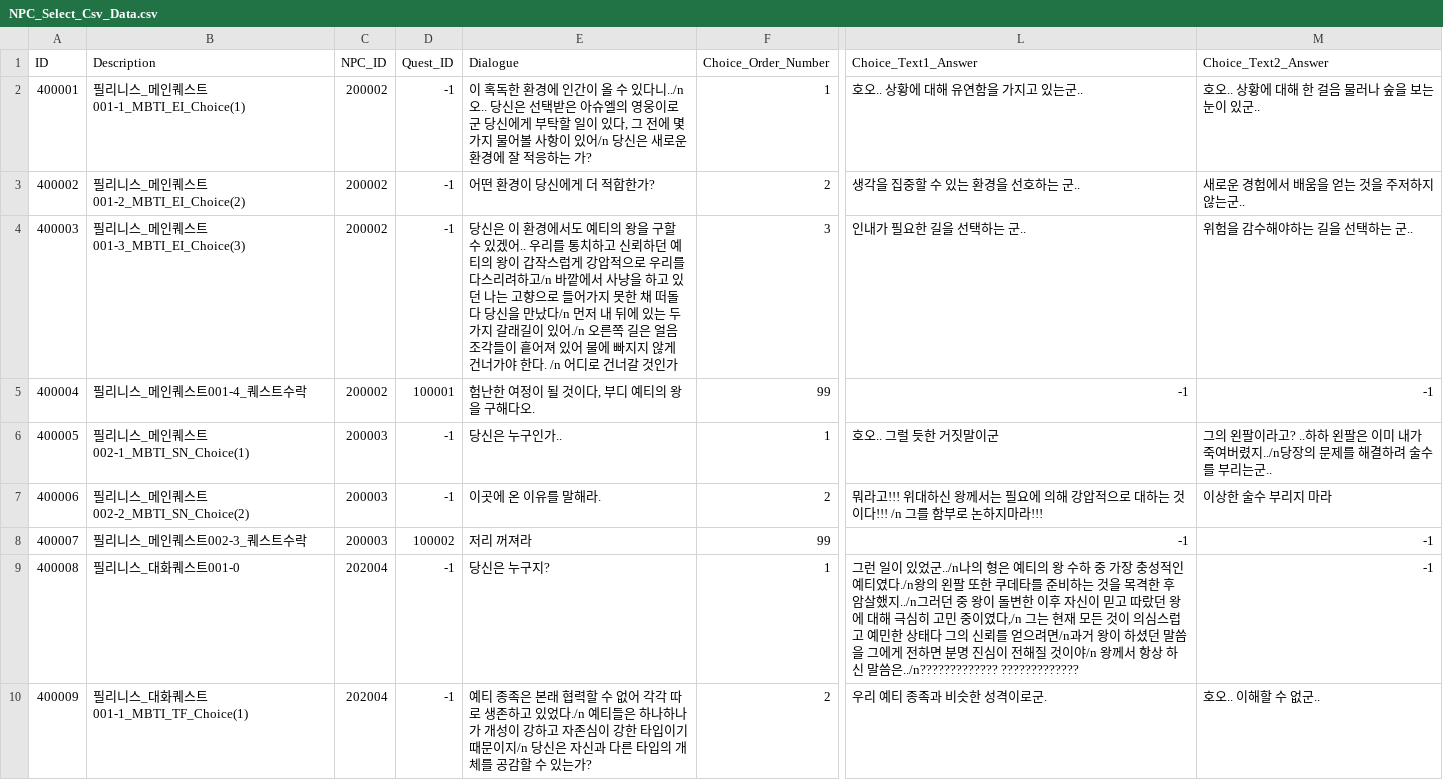
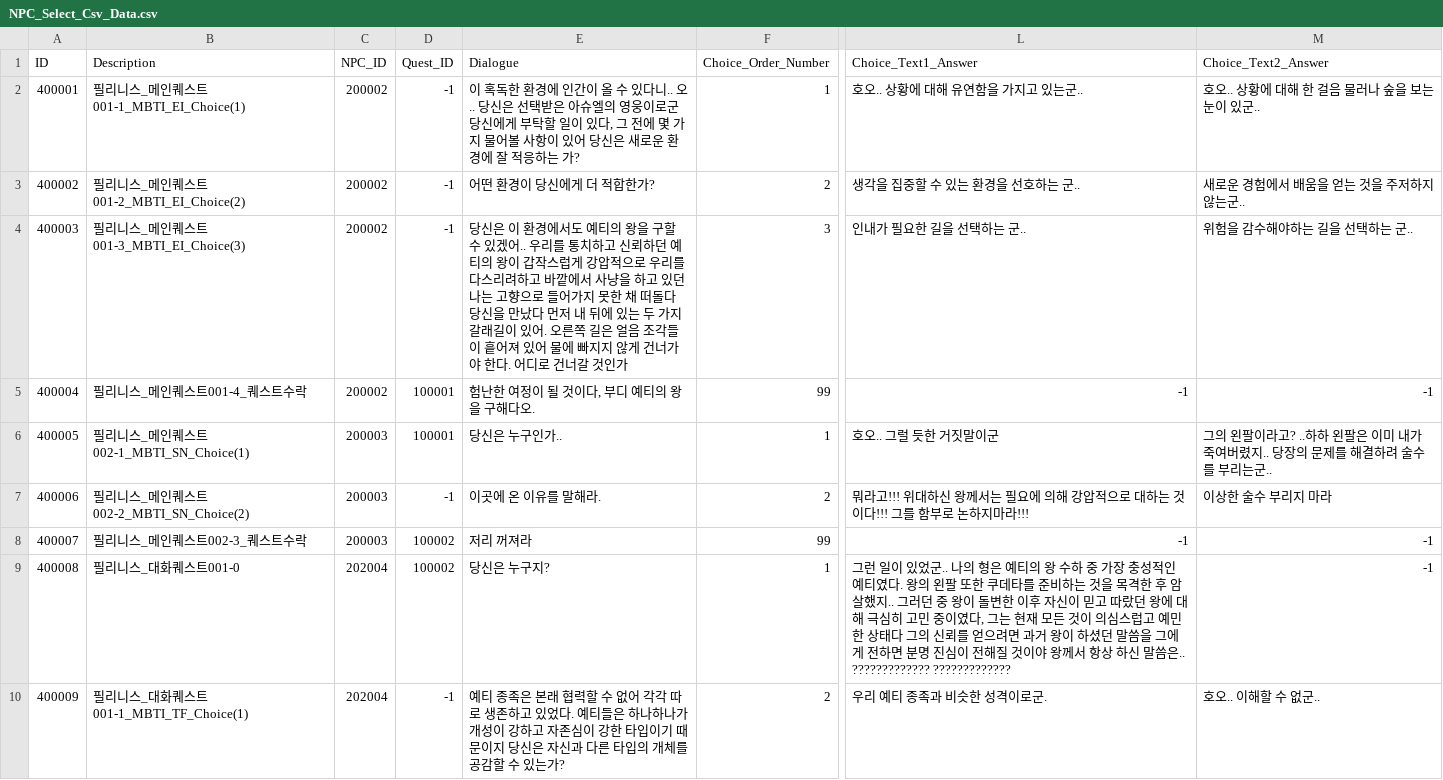
Before and after one commit to junbo-shim/Project_M, a CSV file: ProjectM/Assets/Resources/NPC_Select_Csv_Data.csv, drawn as a sheet; only a part is shown, gaps mark what is left out; the diff covers the shown part only; the diff names each change by its address in the sheet, - before the commit and + after, or states it on an @@ line.

```diff
--- a/ProjectM/Assets/Resources/NPC_Select_Csv_Data.csv
+++ b/ProjectM/Assets/Resources/NPC_Select_Csv_Data.csv
-E2 (Dialogue): …있다니../n 오.. 당신은 선택받은 아슈엘의 영웅이로군 당신에게 부탁할 일이 있다, 그 전에 몇 가지 물어볼 사항이 있어/n 당신은…
+E2 (Dialogue): …있다니.. 오.. 당신은 선택받은 아슈엘의 영웅이로군 당신에게 부탁할 일이 있다, 그 전에 몇 가지 물어볼 사항이 있어 당신은…
-E4 (Dialogue): …리려하고/n 바깥에서 사냥을 하고 있던 나는 고향으로 들어가지 못한 채 떠돌다 당신을 만났다/n 먼저 내 뒤에 있는 두 가지 갈래길이 있어./n 오른쪽 길은 얼음 조각들이 흩어져 있어 물에 빠지지 않게 건너가야 한다. /n 어디로…
+E4 (Dialogue): …리려하고 바깥에서 사냥을 하고 있던 나는 고향으로 들어가지 못한 채 떠돌다 당신을 만났다 먼저 내 뒤에 있는 두 가지 갈래길이 있어. 오른쪽 길은 얼음 조각들이 흩어져 있어 물에 빠지지 않게 건너가야 한다. 어디로…
-D6 (Quest_ID): -1
+D6 (Quest_ID): 100001
-M6 (Choice_Text2_Answer): …여버렸지../n당장의…
+M6 (Choice_Text2_Answer): …여버렸지.. 당장의…
-L7 (Choice_Text1_Answer): …것이다!!! /n 그를 함…
+L7 (Choice_Text1_Answer): …것이다!!! 그를 함…
-D9 (Quest_ID): -1
+D9 (Quest_ID): 100002
-L9 (Choice_Text1_Answer): …있었군../n나의 형은 예티의 왕 수하 중 가장 충성적인 예티였다./n왕의 왼팔 또한 쿠데타를 준비하는 것을 목격한 후 암살했지../n그러던 중 왕이 돌변한 이후 자신이 믿고 따랐던 왕에 대해 극심히 고민 중이였다,/n 그는 현재 모든 것이 의심스럽고 예민한 상태다 그의 신뢰를 얻으려면/n과거 왕이 하셨던 말씀을 그에게 전하면 분명 진심이 전해질 것이야/n 왕께서 항상 하신 말씀은../n????????????? ?????????????
+L9 (Choice_Text1_Answer): …있었군.. 나의 형은 예티의 왕 수하 중 가장 충성적인 예티였다. 왕의 왼팔 또한 쿠데타를 준비하는 것을 목격한 후 암살했지.. 그러던 중 왕이 돌변한 이후 자신이 믿고 따랐던 왕에 대해 극심히 고민 중이였다, 그는 현재 모든 것이 의심스럽고 예민한 상태다 그의 신뢰를 얻으려면 과거 왕이 하셨던 말씀을 그에게 전하면 분명 진심이 전해질 것이야 왕께서 항상 하신 말씀은.. ????????????? ?????????????
-E10 (Dialogue): …있었다./n 예티들은 하나하나가 개성이 강하고 자존심이 강한 타입이기 때문이지/n 당신은…
+E10 (Dialogue): …있었다. 예티들은 하나하나가 개성이 강하고 자존심이 강한 타입이기 때문이지 당신은…
```
Also changed, not shown: 9 edited cells elsewhere in this file, 11 other files.
